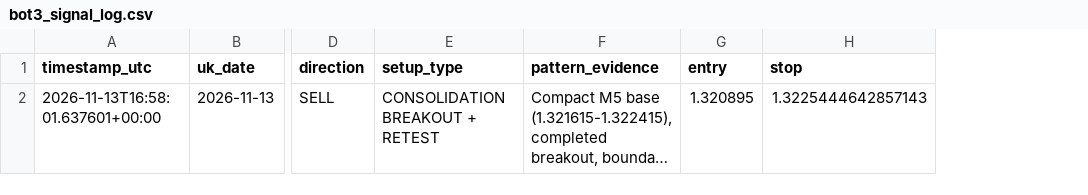
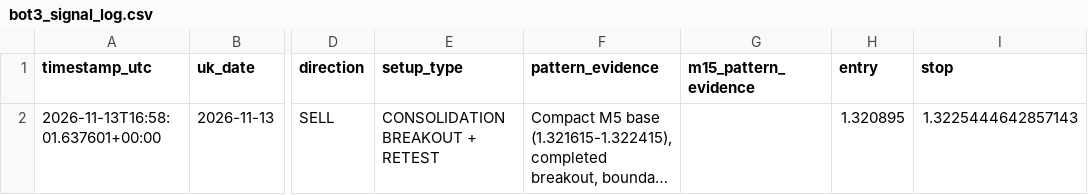
Before and after one commit to 81dwallington-source/Forex-alert-bot, a CSV file: bot3_signal_log.csv, drawn as a sheet; only a part is shown, gaps mark what is left out; long unchanged cells end in …; the diff names each change by its address in the sheet, - before the commit and + after, or states it on an @@ line.

```diff
--- a/bot3_signal_log.csv
+++ b/bot3_signal_log.csv
+column G (m15_pattern_evidence), empty
```
